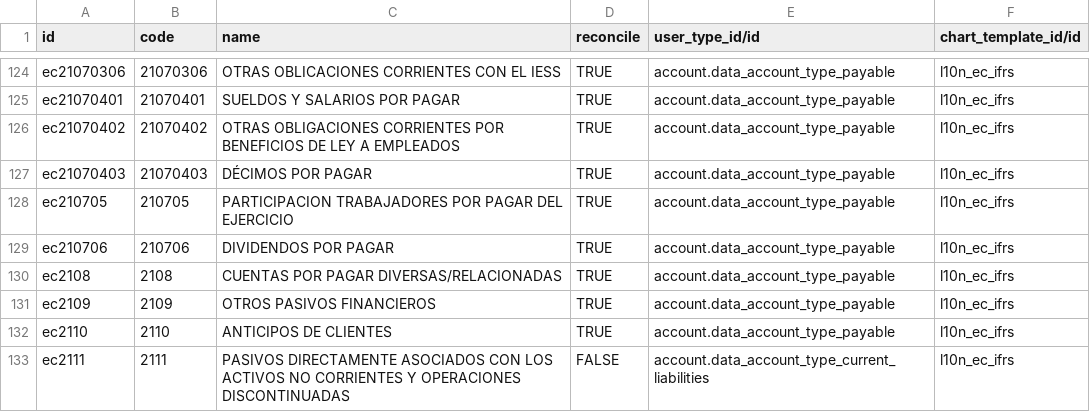
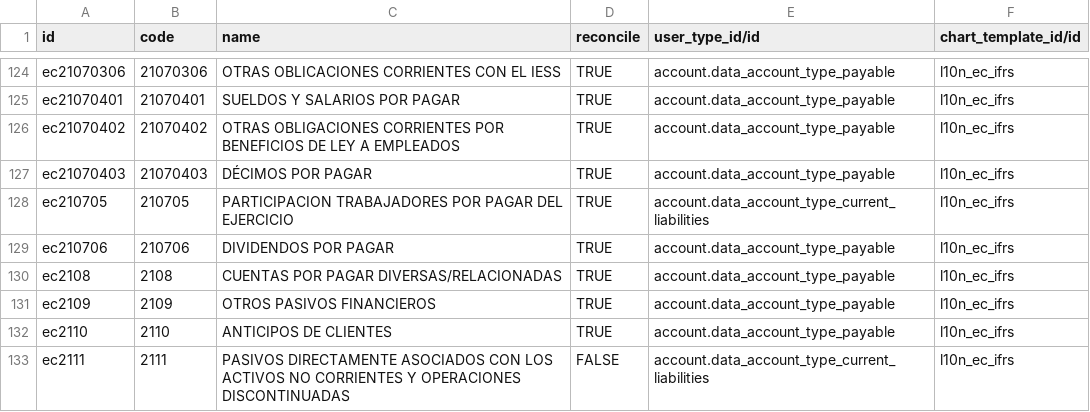
Before and after one commit to marco1esparza/l10n_ec, a CSV file: l10n_ec/data/account.account.template.csv, drawn as a sheet; only a part is shown, gaps mark what is left out.

Commit message:
[FIX] Tipo de cuenta para rrhh

```diff
--- a/l10n_ec/data/account.account.template.csv
+++ b/l10n_ec/data/account.account.template.csv
@@ -127,3 +127,3 @@ ec21070402,21070402,OTRAS OBLIGACIONES CORRIENTES POR BENEFICIOS DE LEY A EMPLEA
 ec21070403,21070403,DÉCIMOS POR PAGAR,TRUE,account.data_account_type_payable,l10n_ec_ifrs
-ec210705,210705,PARTICIPACION TRABAJADORES POR PAGAR DEL EJERCICIO,TRUE,account.data_account_type_payable,l10n_ec_ifrs
+ec210705,210705,PARTICIPACION TRABAJADORES POR PAGAR DEL EJERCICIO,TRUE,account.data_account_type_current_liabilities,l10n_ec_ifrs
 ec210706,210706,DIVIDENDOS POR PAGAR,TRUE,account.data_account_type_payable,l10n_ec_ifrs
```
